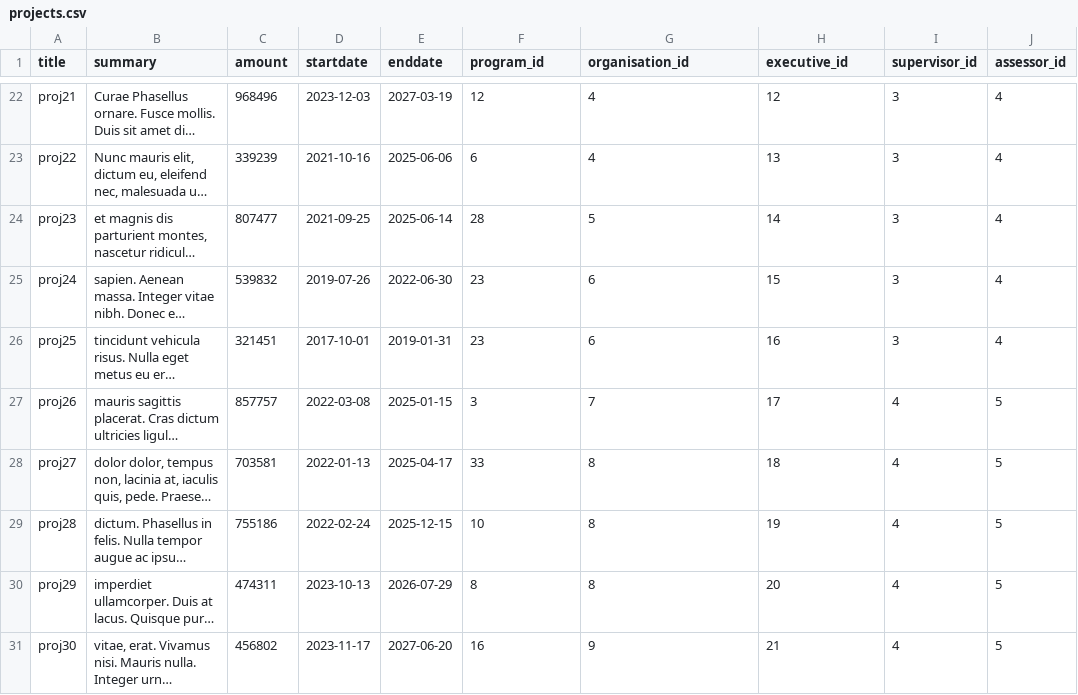
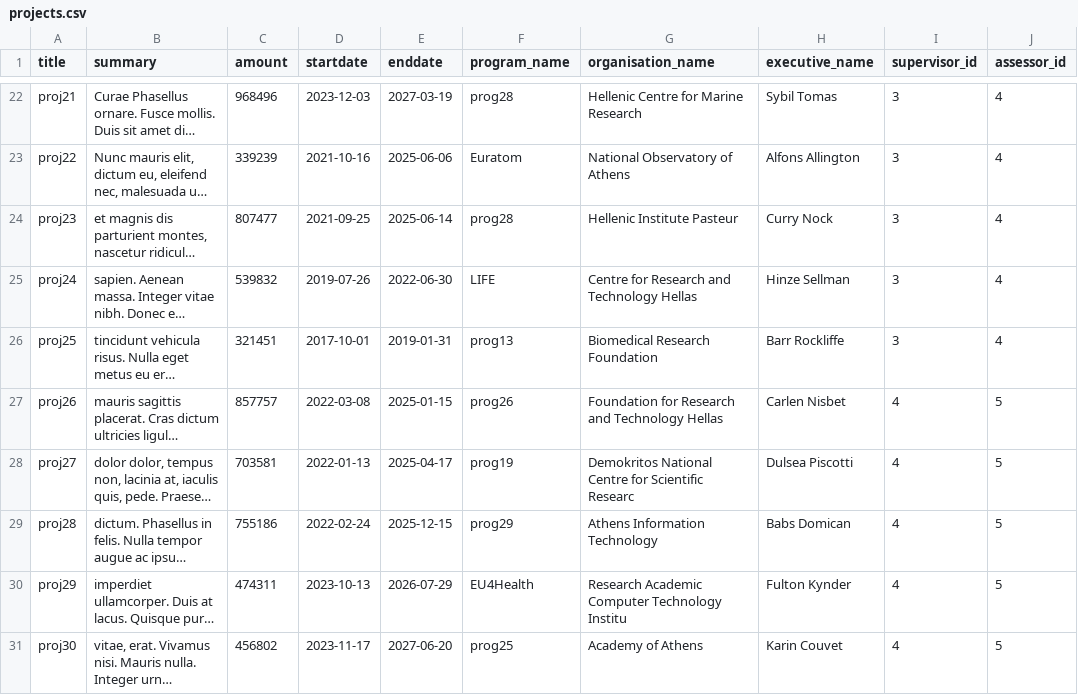
Before and after one commit to nickarafyllis/Elidek-database, a CSV file: Data/projects.csv, drawn as a sheet; only a part is shown, gaps mark what is left out; long unchanged cells end in …; the diff covers the shown part only; the diff names each change by its address in the sheet, - before the commit and + after, or states it on an @@ line.

```diff
--- a/Data/projects.csv
+++ b/Data/projects.csv
-F1: program_id
+F1: program_name
-G1: organisation_id
+G1: organisation_name
-H1: executive_id
+H1: executive_name
-F22 (program_name): 12
+F22 (program_name): prog28
-G22 (organisation_name): 4
+G22 (organisation_name): Hellenic Centre for Marine Research
-H22 (executive_name): 12
+H22 (executive_name): Sybil Tomas
-F23 (program_name): 6
+F23 (program_name): Euratom
-G23 (organisation_name): 4
+G23 (organisation_name): National Observatory of Athens
-H23 (executive_name): 13
+H23 (executive_name): Alfons Allington
-F24 (program_name): 28
+F24 (program_name): prog28
-G24 (organisation_name): 5
+G24 (organisation_name): Hellenic Institute Pasteur
-H24 (executive_name): 14
+H24 (executive_name): Curry Nock
-F25 (program_name): 23
+F25 (program_name): LIFE
-G25 (organisation_name): 6
+G25 (organisation_name): Centre for Research and Technology Hellas
-H25 (executive_name): 15
+H25 (executive_name): Hinze Sellman
-F26 (program_name): 23
+F26 (program_name): prog13
-G26 (organisation_name): 6
+G26 (organisation_name): Biomedical Research Foundation
-H26 (executive_name): 16
+H26 (executive_name): Barr Rockliffe
-F27 (program_name): 3
+F27 (program_name): prog26
-G27 (organisation_name): 7
+G27 (organisation_name): Foundation for Research and Technology Hellas
-H27 (executive_name): 17
+H27 (executive_name): Carlen Nisbet
-F28 (program_name): 33
+F28 (program_name): prog19
-G28 (organisation_name): 8
+G28 (organisation_name): Demokritos National Centre for Scientific Researc
-H28 (executive_name): 18
+H28 (executive_name): Dulsea Piscotti
-F29 (program_name): 10
+F29 (program_name): prog29
-G29 (organisation_name): 8
+G29 (organisation_name): Athens Information Technology
-H29 (executive_name): 19
+H29 (executive_name): Babs Domican
-F30 (program_name): 8
+F30 (program_name): EU4Health
-G30 (organisation_name): 8
+G30 (organisation_name): Research Academic Computer Technology Institu
-H30 (executive_name): 20
+H30 (executive_name): Fulton Kynder
-F31 (program_name): 16
+F31 (program_name): prog25
-G31 (organisation_name): 9
+G31 (organisation_name): Academy of Athens
-H31 (executive_name): 21
+H31 (executive_name): Karin Couvet
```
Also changed, not shown: 150 edited cells elsewhere in this file, Data/has.csv, Data/organisation_type.csv, 17 other files.
